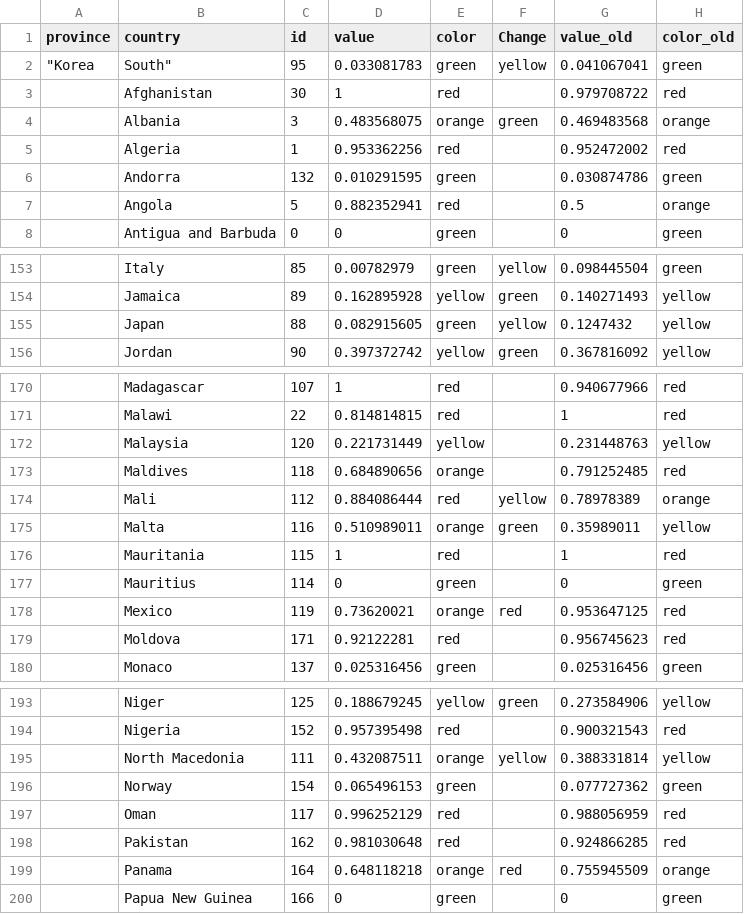
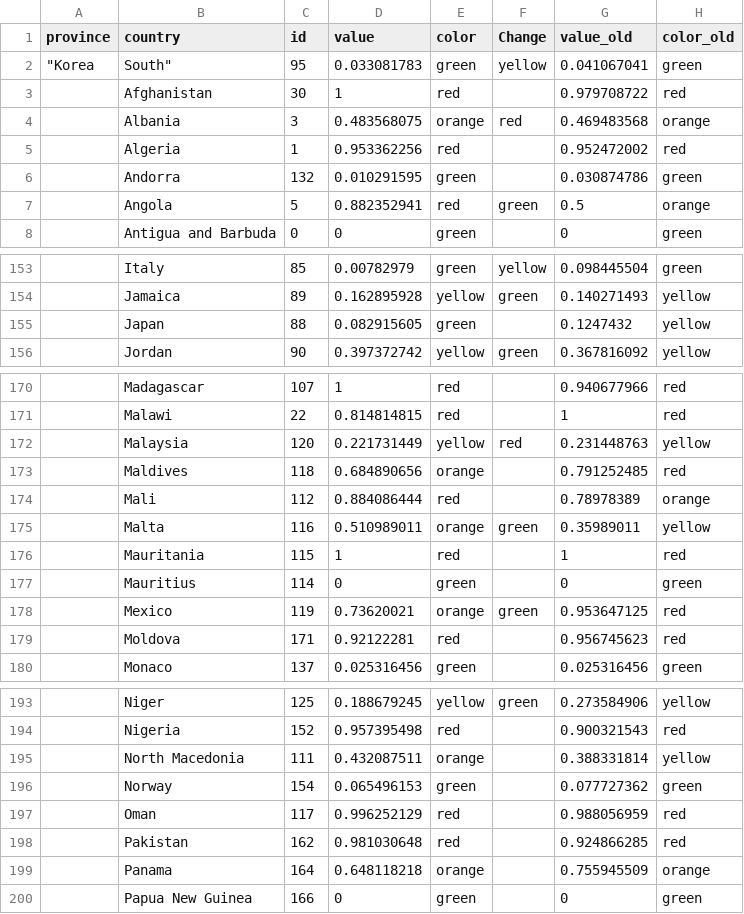
Before and after one commit to obuchel/COVID-19_map, a CSV file: classification_ids2.csv, drawn as a sheet; only a part is shown, gaps mark what is left out; the diff covers the shown part only; the diff names each change by its address in the sheet, - before the commit and + after, or states it on an @@ line.

```diff
--- a/classification_ids2.csv
+++ b/classification_ids2.csv
-F4 (Change): green
+F4 (Change): red
-F7 (Change): (empty)
+F7 (Change): green
-F155 (Change): yellow
+F155 (Change): (empty)
-F172 (Change): (empty)
+F172 (Change): red
-F174 (Change): yellow
+F174 (Change): (empty)
-F178 (Change): red
+F178 (Change): green
-F195 (Change): yellow
+F195 (Change): (empty)
-F199 (Change): red
+F199 (Change): (empty)
```
Also changed, not shown: 12 moved rows and 18 edited cells elsewhere in this file, 7 other files.
